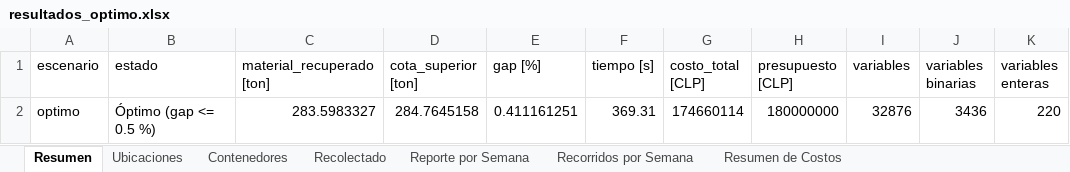
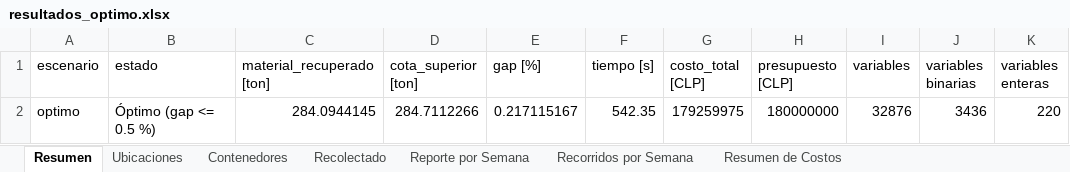
Before and after one commit to matidv-eng/Proyecto-Opti, an Excel workbook: E3_para_correr/Análisis de Excels/resultados_optimo.xlsx, sheet Resumen, drawn as a sheet; only a part is shown; values as stored, in another font and other column widths than the file's, no borders; the diff names each change by its address in the sheet, - before the commit and + after, or states it on an @@ line.

```diff
--- a/E3_para_correr/Análisis de Excels/resultados_optimo.xlsx (sheet Resumen)
+++ b/E3_para_correr/Análisis de Excels/resultados_optimo.xlsx (sheet Resumen)
-C2 (material_recuperado [ton]): 283.5983327
+C2 (material_recuperado [ton]): 284.0944145
-D2 (cota_superior [ton]): 284.7645158
+D2 (cota_superior [ton]): 284.7112266
-E2 (gap [%]): 0.411161251
+E2 (gap [%]): 0.217115167
-F2 (tiempo [s]): 369.31
+F2 (tiempo [s]): 542.35
-G2 (costo_total [CLP]): 174660114
+G2 (costo_total [CLP]): 179259975
```
Also changed, not shown: sheet Reporte por Semana, sheet Recorridos por Semana, sheet Recolectado, sheet Contenedores, sheet Resumen de Costos, sheet Ubicaciones, E3_para_correr/Análisis de Excels/comparacion_escenarios.xlsx, E3_para_correr/Análisis de Excels/resultados_ubicaciones_actuales.xlsx, 20 other files.
